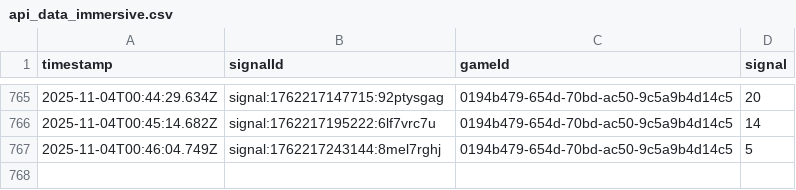
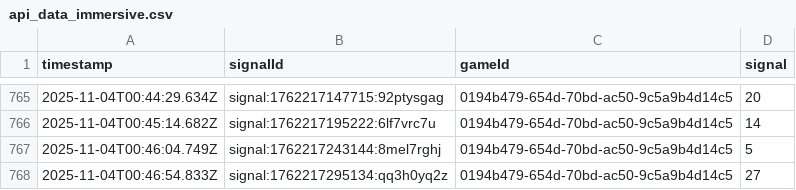
Before and after one commit to programadorFB/app-roleta2, a CSV file: api_data_immersive.csv, drawn as a sheet; only a part is shown, gaps mark what is left out; the diff names each change by its address in the sheet, - before the commit and + after, or states it on an @@ line.

```diff
--- a/api_data_immersive.csv
+++ b/api_data_immersive.csv
+row 768: 2025-11-04T00:46:54.833Z | signal:1762217295134:qq3h0yq2z | 0194b479-654d-70bd-ac50-9c5a9b4d14c5 | 27
```
Also changed, not shown: api_data_brasileira.csv, api_data_speed.csv, 3 other files.
